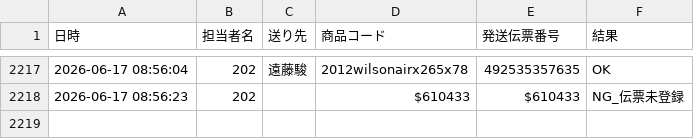
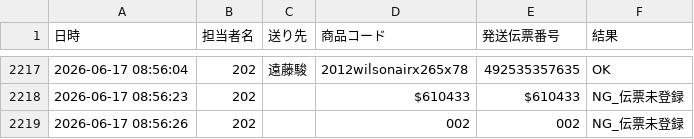
Before and after one commit to hirono-s1015/picking-app, a CSV file: logs/log_2026_06_202.csv, drawn as a sheet; only a part is shown, gaps mark what is left out.

Commit message:
[log] 002 NG_伝票未登録

```diff
--- a/logs/log_2026_06_202.csv
+++ b/logs/log_2026_06_202.csv
@@ -2218 +2218,2 @@
 2026-06-17 08:56:23,202,,$610433,$610433,NG_伝票未登録
+2026-06-17 08:56:26,202,,002,002,NG_伝票未登録
```
